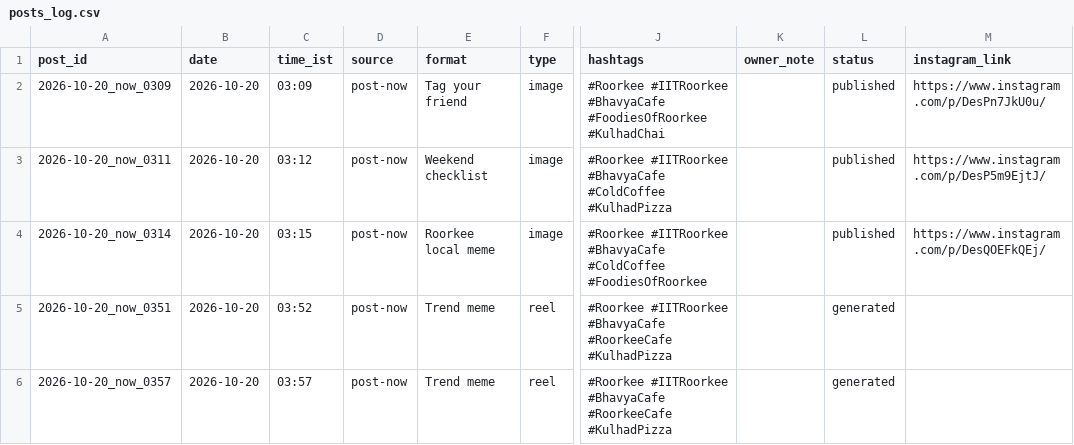
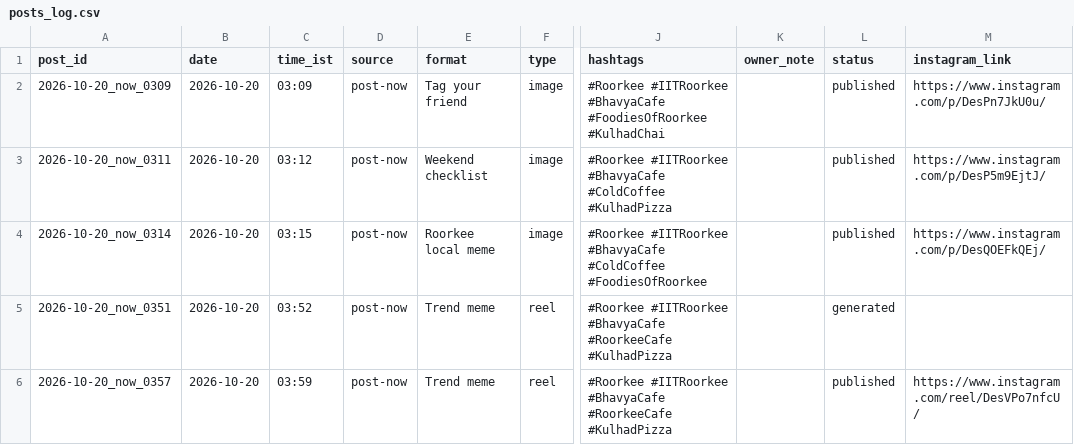
Before and after one commit to suryanshsharma2525-rgb/bhavya-insta-bot, a CSV file: data/posts_log.csv, drawn as a sheet; only a part is shown, gaps mark what is left out; the diff names each change by its address in the sheet, - before the commit and + after, or states it on an @@ line.

Commit message:
Published 2026-10-20_now_0357

```diff
--- a/data/posts_log.csv
+++ b/data/posts_log.csv
-C6 (time_ist): 03:57
+C6 (time_ist): 03:59
-L6 (status): generated
+L6 (status): published
-M6 (instagram_link): (empty)
+M6 (instagram_link): https://www.instagram.com/reel/DesVPo7nfcU/
```
Also changed, not shown: 1 other file.
